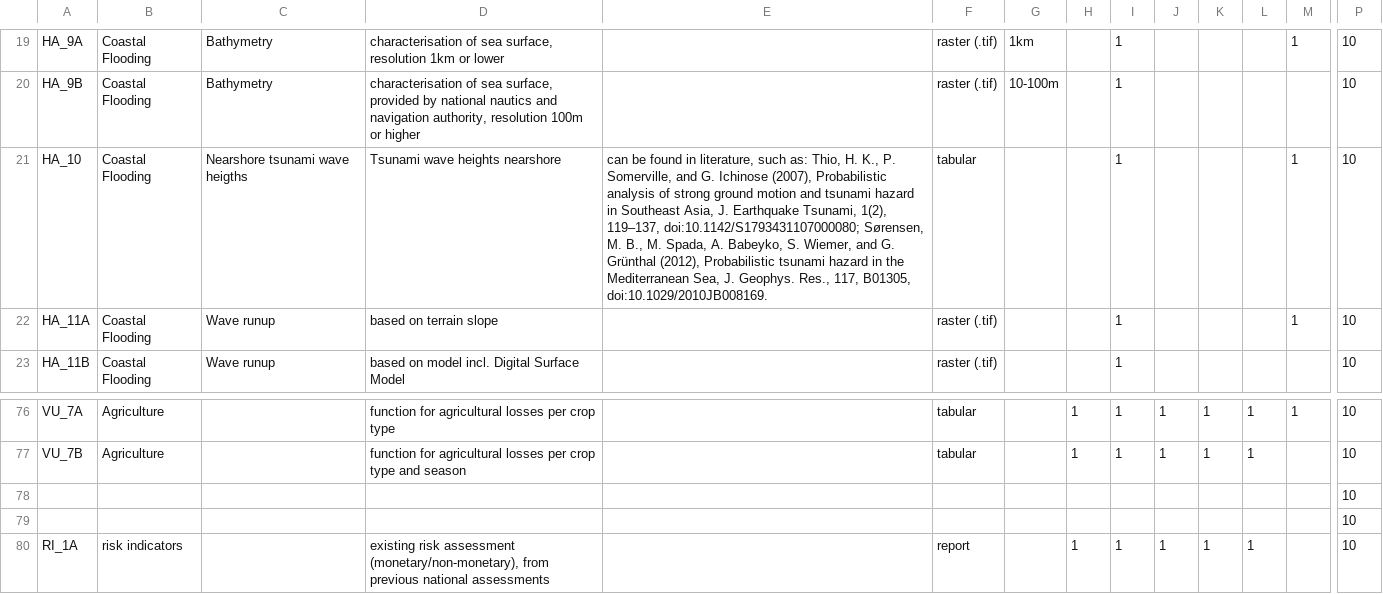
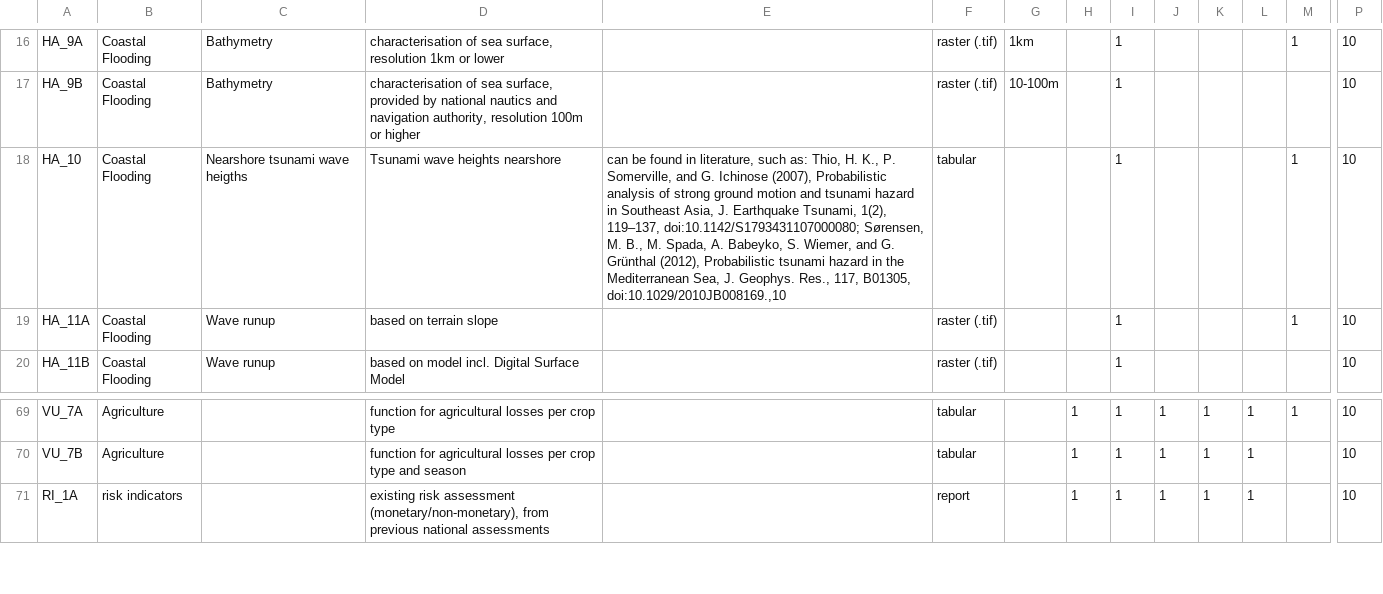
Before and after one commit to GFDRR/open-risk-data-dashboard, a CSV file: backend/contents/key_datasets/kd-datasets.csv, drawn as a sheet; only a part is shown, gaps mark what is left out; removed rows and columns are numbered as before the commit, all else as after; rows hold the shown columns only; the diff covers the shown part only; the diff names each change by its address in the sheet, - before the commit and + after, or states it on an @@ line.

```diff
--- a/backend/contents/key_datasets/kd-datasets.csv
+++ b/backend/contents/key_datasets/kd-datasets.csv
-E18: …117, B01305, doi:10.1029/2010JB008169.
+E18: …117, B01305, doi:10.1029/2010JB008169.,10
-row 78:  |  |  |  |  |  |  |  |  |  |  |  |  | 10
-row 79:  |  |  |  |  |  |  |  |  |  |  |  |  | 10
```
Also changed, not shown: 7 removed rows and 2 edited cells elsewhere in this file, 2 other files.
